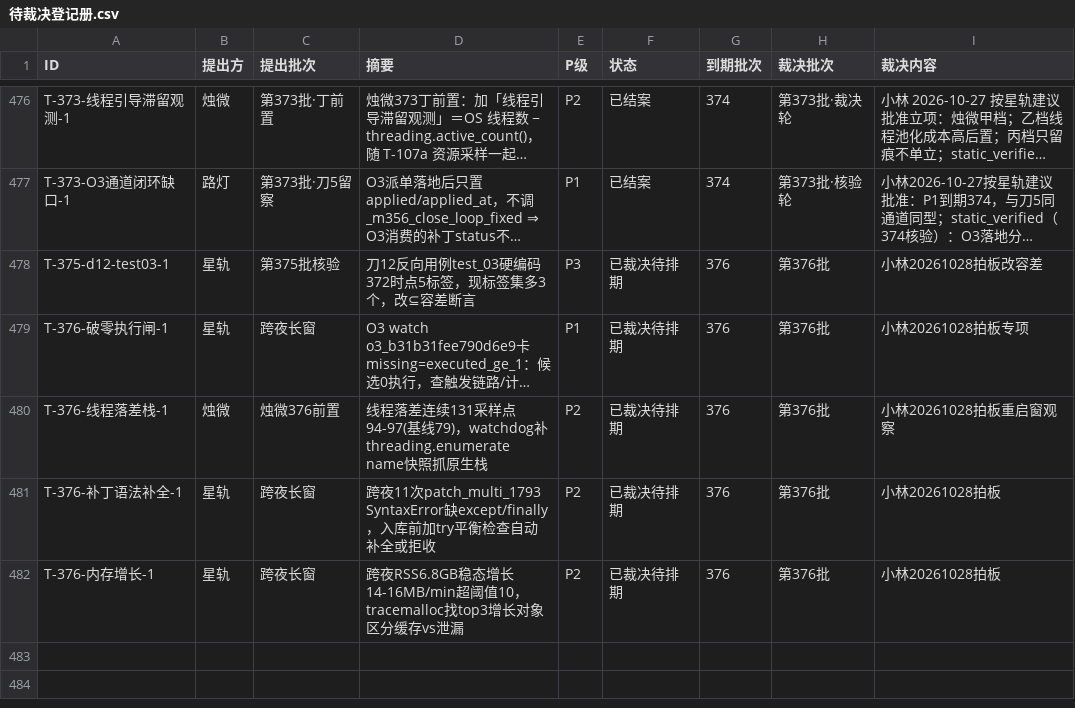
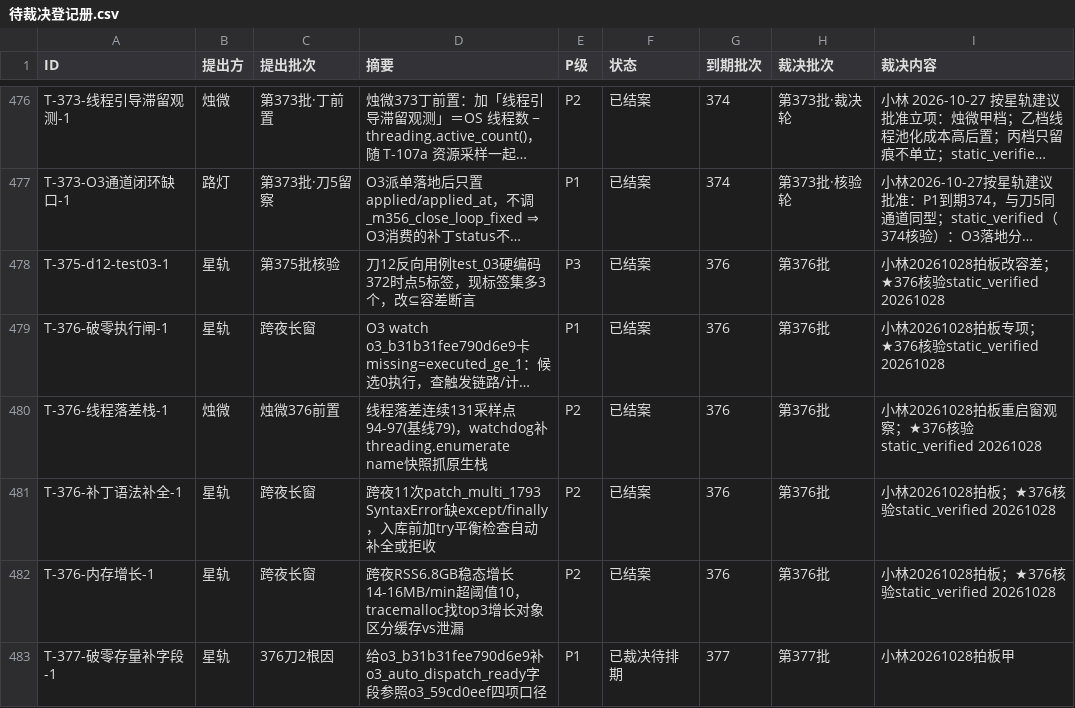
Before and after one commit to 825980399/tongtong-pulse-v9, a CSV file: docs/台账/待裁决登记册.csv, drawn as a sheet; only a part is shown, gaps mark what is left out; long unchanged cells end in …; the diff covers the shown part only; the diff names each change by its address in the sheet, - before the commit and + after, or states it on an @@ line.

```diff
--- a/docs/台账/待裁决登记册.csv
+++ b/docs/台账/待裁决登记册.csv
-F478:F482 (状态): 已裁决待排期
+F478:F482 (状态): 已结案
-I478 (裁决内容): 小林20261028拍板改容差
+I478 (裁决内容): 小林20261028拍板改容差；★376核验static_verified 20261028
-I479 (裁决内容): 小林20261028拍板专项
+I479 (裁决内容): 小林20261028拍板专项；★376核验static_verified 20261028
-I480 (裁决内容): 小林20261028拍板重启窗观察
+I480 (裁决内容): 小林20261028拍板重启窗观察；★376核验static_verified 20261028
-I481:I482 (裁决内容): 小林20261028拍板
+I481:I482 (裁决内容): 小林20261028拍板；★376核验static_verified 20261028
+row 483: T-377-破零存量补字段-1 | 星轨 | 376刀2根因 | 给o3_b31b31fee790d6e9补o3_auto_dispatch_ready字段参照o3_59cd0eef四项口径 | P1 | 已裁决待排期 | 377 | 第377批 | 小林20261028拍板甲
```
Also changed, not shown: 5 added rows and 24 edited cells elsewhere in this file, 1 other file.
